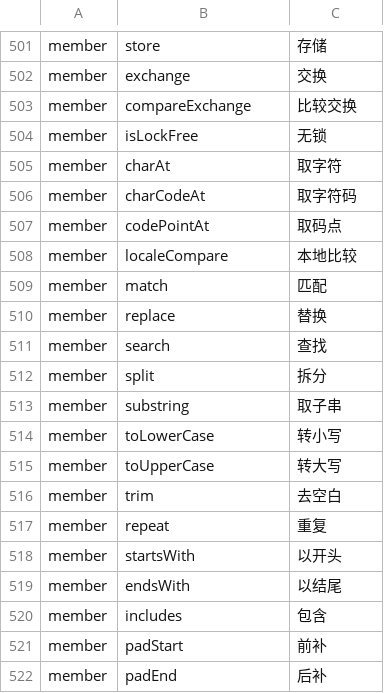
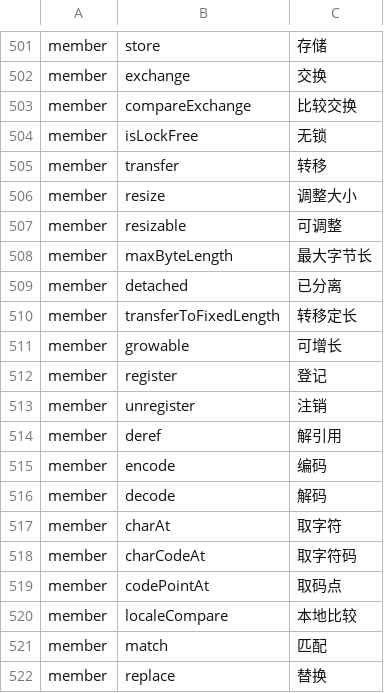
Before and after one commit to YoloLogic/ChineseTypeScript, a TSV file: stdlib/试点-数组与数学.tsv, drawn as a sheet; only a part is shown, gaps mark what is left out; the shorter side is filled out with more unchanged rows.

Commit message:
标准库汉化：译名 524→536（专用名，缓冲/弱引用/编解码）：转移/调整大小/可调整/最大字节长/已分离/转移定长/可增长/登记/注销/解引用/编码/解码；接口块 917→924；判定 9/9

```diff
--- a/stdlib/试点-数组与数学.tsv
+++ b/stdlib/试点-数组与数学.tsv
@@ -504,2 +504,14 @@ member	compareExchange	比较交换
 member	isLockFree	无锁
+member	transfer	转移
+member	resize	调整大小
+member	resizable	可调整
+member	maxByteLength	最大字节长
+member	detached	已分离
+member	transferToFixedLength	转移定长
+member	growable	可增长
+member	register	登记
+member	unregister	注销
+member	deref	解引用
+member	encode	编码
+member	decode	解码
 member	charAt	取字符
```
Also changed, not shown: 2 other files.
